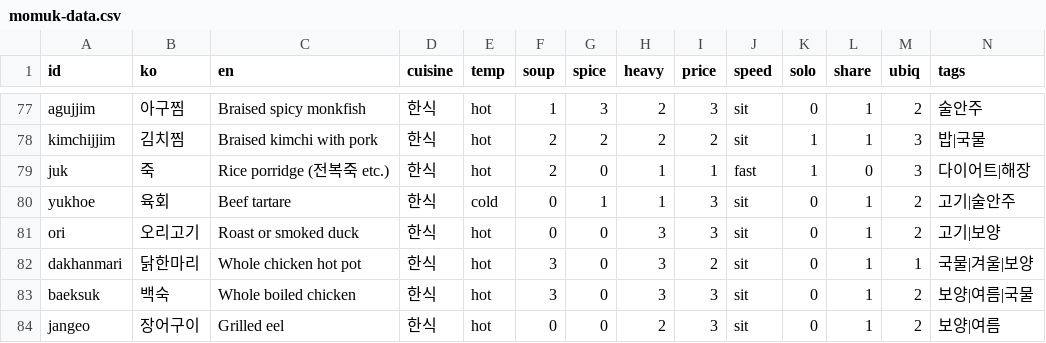
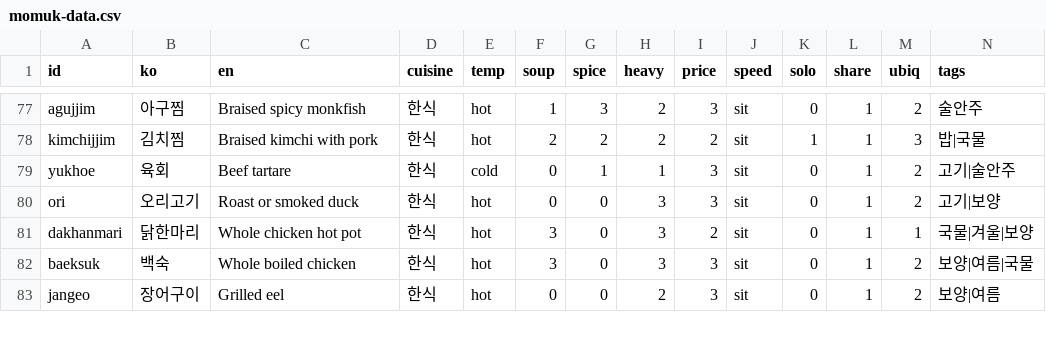
Before and after one commit to andrewcjh27/Momuk, a CSV file: pipeline/momuk-data.csv, drawn as a sheet; only a part is shown, gaps mark what is left out; rows hold the shown columns only; the diff names each change by its address in the sheet, - before the commit and + after, or states it on an @@ line.

```diff
--- a/pipeline/momuk-data.csv
+++ b/pipeline/momuk-data.csv
-row 79: juk | 죽 | Rice porridge (전복죽 etc.) | 한식 | hot | 2 | 0 | 1 | 1 | fast | 1 | 0 | 3 | 다이어트|해장
```
Also changed, not shown: pipeline/keyword_candidates.csv, 1 other file.
